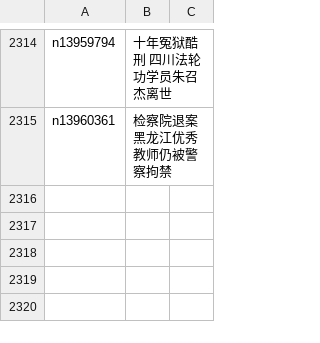
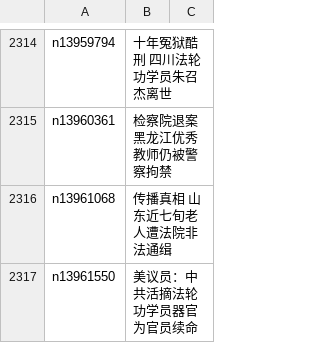
Before and after one commit to epic-marker/epoch-special, a CSV file: indexes/nf4379.csv, drawn as a sheet; only a part is shown, gaps mark what is left out.

```diff
--- a/indexes/nf4379.csv
+++ b/indexes/nf4379.csv
@@ -2315 +2315,3 @@ n13959794,十年冤狱酷刑 四川法轮功学员朱召杰离世
 n13960361,检察院退案 黑龙江优秀教师仍被警察拘禁
+n13961068,传播真相 山东近七旬老人遭法院非法通缉
+n13961550,美议员：中共活摘法轮功学员器官为官员续命
```
Also changed, not shown: 22 other files.
